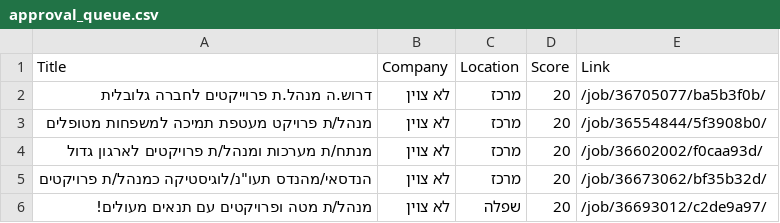
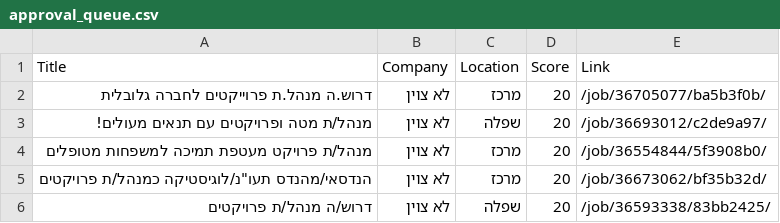
Before and after one commit to itamarw26-ctrl/agent-job, a CSV file: output/approval_queue.csv, drawn as a sheet.

```diff
--- a/output/approval_queue.csv
+++ b/output/approval_queue.csv
@@ -2,5 +2,5 @@
 דרוש.ה מנהל.ת פרוייקטים לחברה גלובלית,לא צוין,מרכז,20,/job/36705077/ba5b3f0b/
+מנהל/ת מטה ופרויקטים עם תנאים מעולים!,לא צוין,שפלה,20,/job/36693012/c2de9a97/
 מנהל/ת פרויקט מעטפת תמיכה למשפחות מטופלים,לא צוין,מרכז,20,/job/36554844/5f3908b0/
-מנתח/ת מערכות ומנהל/ת פרויקטים לארגון גדול,לא צוין,מרכז,20,/job/36602002/f0caa93d/
 "הנדסאי/מהנדס תעו""נ/לוגיסטיקה כמנהל/ת פרויקטים",לא צוין,מרכז,20,/job/36673062/bf35b32d/
-מנהל/ת מטה ופרויקטים עם תנאים מעולים!,לא צוין,שפלה,20,/job/36693012/c2de9a97/
+דרוש/ה מנהל/ת פרויקטים,לא צוין,שפלה,20,/job/36593338/83bb2425/
```
